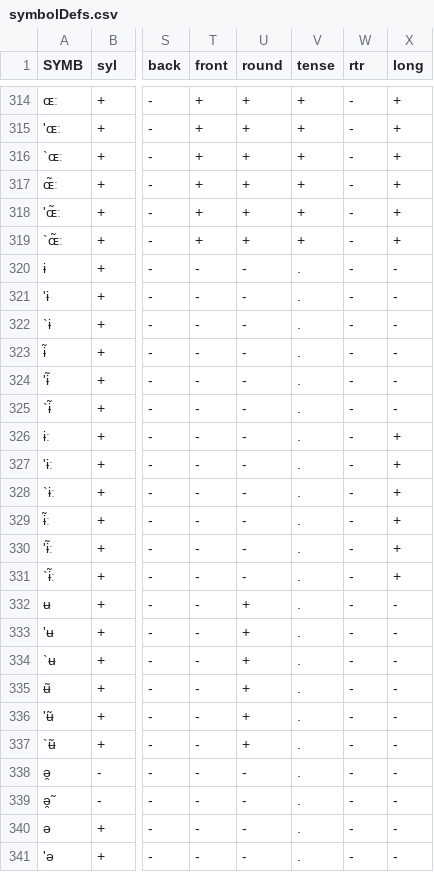
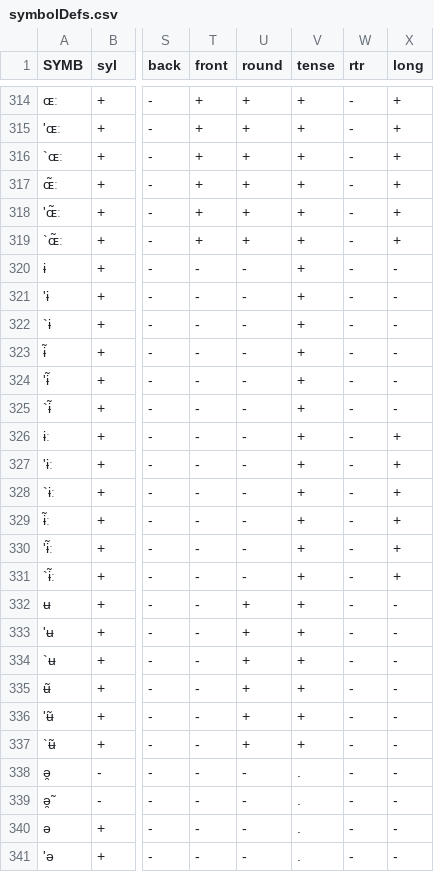
Before and after one commit to clmarr/DiaSim, a CSV file: symbolDefs.csv, drawn as a sheet; only a part is shown, gaps mark what is left out; the diff names each change by its address in the sheet, - before the commit and + after, or states it on an @@ line.

```diff
--- a/symbolDefs.csv
+++ b/symbolDefs.csv
-V320:V337 (tense): .
+V320:V337 (tense): +
```
Also changed, not shown: 5 other files.
